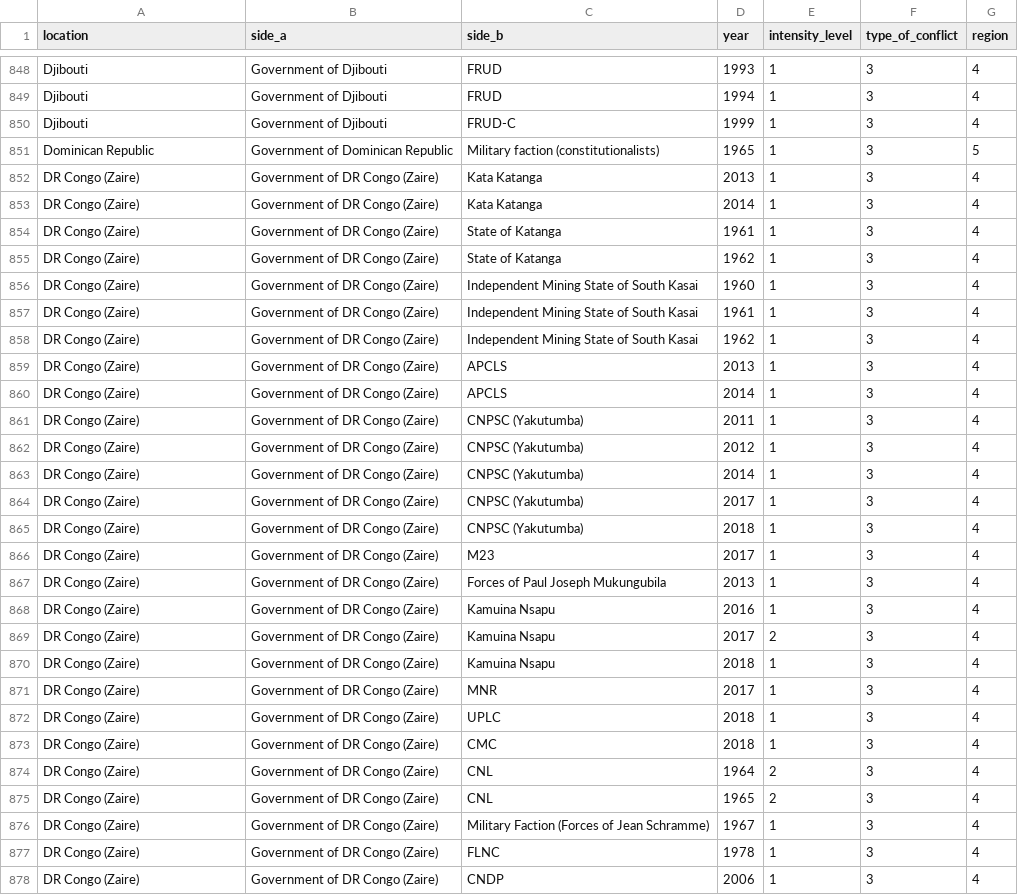
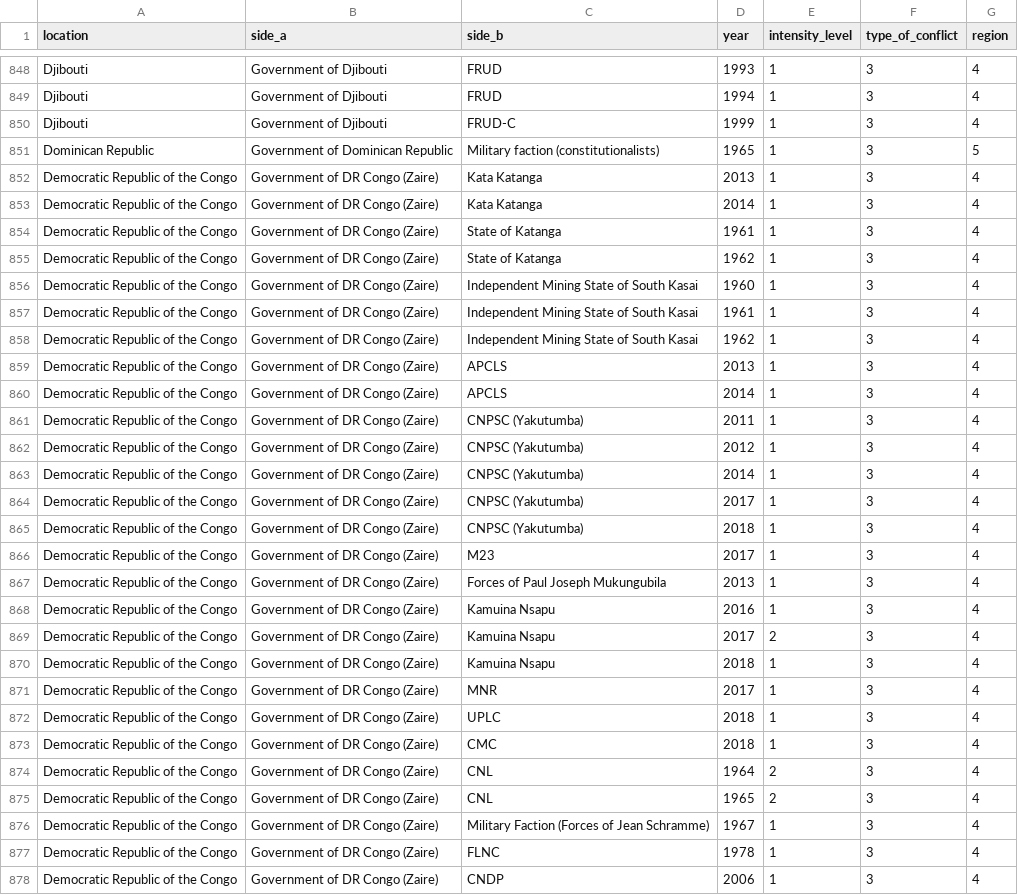
Before and after one commit to jeanromainroy/armed-conflict, a CSV file: analysis/data/ucdp/ucdp-dyadic-191.csv, drawn as a sheet; only a part is shown, gaps mark what is left out; the diff covers the shown part only.

```diff
--- a/analysis/data/ucdp/ucdp-dyadic-191.csv
+++ b/analysis/data/ucdp/ucdp-dyadic-191.csv
@@ -851,28 +851,28 @@ Djibouti,Government of Djibouti,FRUD-C,1999,1,3,4
 Dominican Republic,Government of Dominican Republic,Military faction (constitutionalists),1965,1,3,5
-DR Congo (Zaire),Government of DR Congo (Zaire),Kata Katanga,2013,1,3,4
-DR Congo (Zaire),Government of DR Congo (Zaire),Kata Katanga,2014,1,3,4
-DR Congo (Zaire),Government of DR Congo (Zaire),State of Katanga,1961,1,3,4
-DR Congo (Zaire),Government of DR Congo (Zaire),State of Katanga,1962,1,3,4
-DR Congo (Zaire),Government of DR Congo (Zaire),Independent Mining State of South Kasai,1960,1,3,4
-DR Congo (Zaire),Government of DR Congo (Zaire),Independent Mining State of South Kasai,1961,1,3,4
-DR Congo (Zaire),Government of DR Congo (Zaire),Independent Mining State of South Kasai,1962,1,3,4
-DR Congo (Zaire),Government of DR Congo (Zaire),APCLS,2013,1,3,4
-DR Congo (Zaire),Government of DR Congo (Zaire),APCLS,2014,1,3,4
-DR Congo (Zaire),Government of DR Congo (Zaire),CNPSC (Yakutumba),2011,1,3,4
-DR Congo (Zaire),Government of DR Congo (Zaire),CNPSC (Yakutumba),2012,1,3,4
-DR Congo (Zaire),Government of DR Congo (Zaire),CNPSC (Yakutumba),2014,1,3,4
-DR Congo (Zaire),Government of DR Congo (Zaire),CNPSC (Yakutumba),2017,1,3,4
-DR Congo (Zaire),Government of DR Congo (Zaire),CNPSC (Yakutumba),2018,1,3,4
-DR Congo (Zaire),Government of DR Congo (Zaire),M23,2017,1,3,4
-DR Congo (Zaire),Government of DR Congo (Zaire),Forces of Paul Joseph Mukungubila,2013,1,3,4
-DR Congo (Zaire),Government of DR Congo (Zaire),Kamuina Nsapu,2016,1,3,4
-DR Congo (Zaire),Government of DR Congo (Zaire),Kamuina Nsapu,2017,2,3,4
-DR Congo (Zaire),Government of DR Congo (Zaire),Kamuina Nsapu,2018,1,3,4
-DR Congo (Zaire),Government of DR Congo (Zaire),MNR,2017,1,3,4
-DR Congo (Zaire),Government of DR Congo (Zaire),UPLC,2018,1,3,4
-DR Congo (Zaire),Government of DR Congo (Zaire),CMC,2018,1,3,4
-DR Congo (Zaire),Government of DR Congo (Zaire),CNL,1964,2,3,4
-DR Congo (Zaire),Government of DR Congo (Zaire),CNL,1965,2,3,4
-DR Congo (Zaire),Government of DR Congo (Zaire),Military Faction (Forces of Jean Schramme),1967,1,3,4
-DR Congo (Zaire),Government of DR Congo (Zaire),FLNC,1978,1,3,4
-DR Congo (Zaire),Government of DR Congo (Zaire),CNDP,2006,1,3,4
+Democratic Republic of the Congo,Government of DR Congo (Zaire),Kata Katanga,2013,1,3,4
+Democratic Republic of the Congo,Government of DR Congo (Zaire),Kata Katanga,2014,1,3,4
+Democratic Republic of the Congo,Government of DR Congo (Zaire),State of Katanga,1961,1,3,4
+Democratic Republic of the Congo,Government of DR Congo (Zaire),State of Katanga,1962,1,3,4
+Democratic Republic of the Congo,Government of DR Congo (Zaire),Independent Mining State of South Kasai,1960,1,3,4
+Democratic Republic of the Congo,Government of DR Congo (Zaire),Independent Mining State of South Kasai,1961,1,3,4
+Democratic Republic of the Congo,Government of DR Congo (Zaire),Independent Mining State of South Kasai,1962,1,3,4
+Democratic Republic of the Congo,Government of DR Congo (Zaire),APCLS,2013,1,3,4
+Democratic Republic of the Congo,Government of DR Congo (Zaire),APCLS,2014,1,3,4
+Democratic Republic of the Congo,Government of DR Congo (Zaire),CNPSC (Yakutumba),2011,1,3,4
+Democratic Republic of the Congo,Government of DR Congo (Zaire),CNPSC (Yakutumba),2012,1,3,4
+Democratic Republic of the Congo,Government of DR Congo (Zaire),CNPSC (Yakutumba),2014,1,3,4
+Democratic Republic of the Congo,Government of DR Congo (Zaire),CNPSC (Yakutumba),2017,1,3,4
+Democratic Republic of the Congo,Government of DR Congo (Zaire),CNPSC (Yakutumba),2018,1,3,4
+Democratic Republic of the Congo,Government of DR Congo (Zaire),M23,2017,1,3,4
+Democratic Republic of the Congo,Government of DR Congo (Zaire),Forces of Paul Joseph Mukungubila,2013,1,3,4
+Democratic Republic of the Congo,Government of DR Congo (Zaire),Kamuina Nsapu,2016,1,3,4
+Democratic Republic of the Congo,Government of DR Congo (Zaire),Kamuina Nsapu,2017,2,3,4
+Democratic Republic of the Congo,Government of DR Congo (Zaire),Kamuina Nsapu,2018,1,3,4
+Democratic Republic of the Congo,Government of DR Congo (Zaire),MNR,2017,1,3,4
+Democratic Republic of the Congo,Government of DR Congo (Zaire),UPLC,2018,1,3,4
+Democratic Republic of the Congo,Government of DR Congo (Zaire),CMC,2018,1,3,4
+Democratic Republic of the Congo,Government of DR Congo (Zaire),CNL,1964,2,3,4
+Democratic Republic of the Congo,Government of DR Congo (Zaire),CNL,1965,2,3,4
+Democratic Republic of the Congo,Government of DR Congo (Zaire),Military Faction (Forces of Jean Schramme),1967,1,3,4
+Democratic Republic of the Congo,Government of DR Congo (Zaire),FLNC,1978,1,3,4
+Democratic Republic of the Congo,Government of DR Congo (Zaire),CNDP,2006,1,3,4
```
Also changed, not shown: 42 edited cells elsewhere in this file, analysis/data/world/COW country codes.csv, 11 other files.
